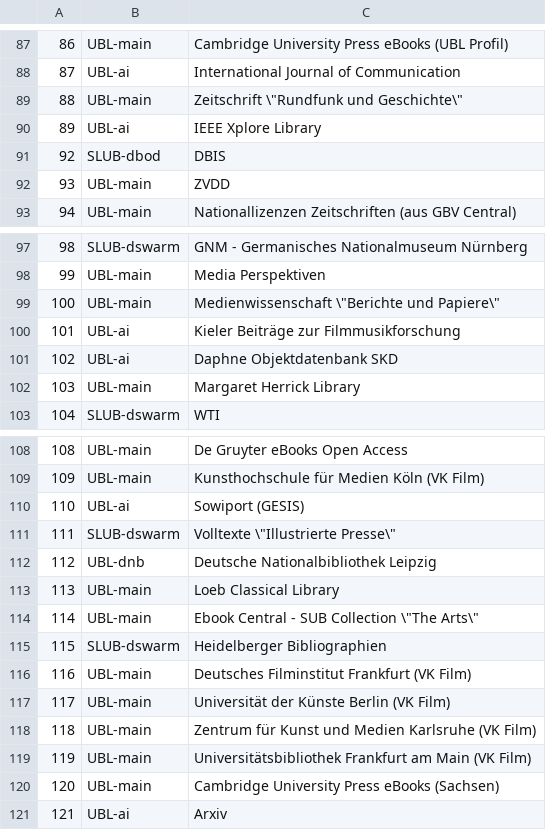
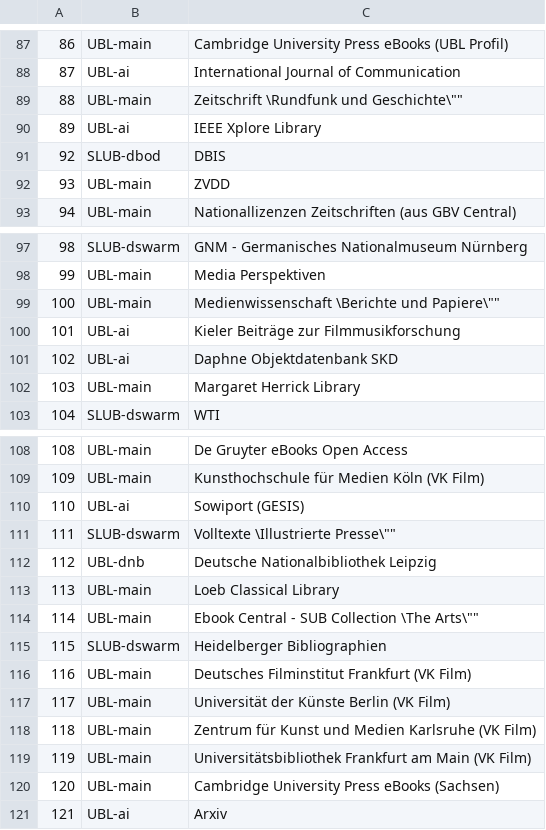
Before and after one commit to miku/siskin, a TSV file: docs/sids.tsv, drawn as a sheet; only a part is shown, gaps mark what is left out; the diff names each change by its address in the sheet, - before the commit and + after, or states it on an @@ line.

Commit message:
docs: fix sid list

```diff
--- a/docs/sids.tsv
+++ b/docs/sids.tsv
-C89: Zeitschrift \"Rundfunk und Geschichte\"
+C89: Zeitschrift \Rundfunk und Geschichte\""
-C99: Medienwissenschaft \"Berichte und Papiere\"
+C99: Medienwissenschaft \Berichte und Papiere\""
-C111: Volltexte \"Illustrierte Presse\"
+C111: Volltexte \Illustrierte Presse\""
-C114: Ebook Central - SUB Collection \"The Arts\"
+C114: Ebook Central - SUB Collection \The Arts\""
```
Also changed, not shown: 1 other file.
